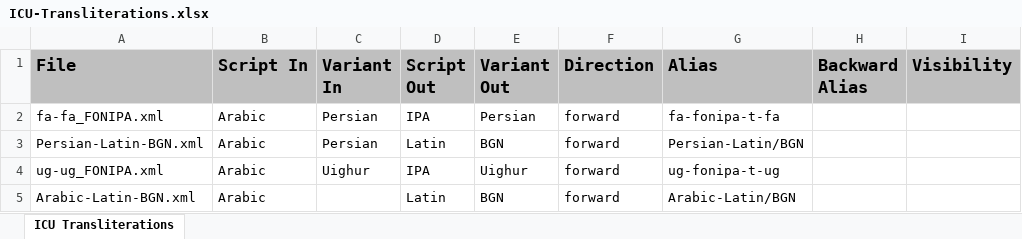
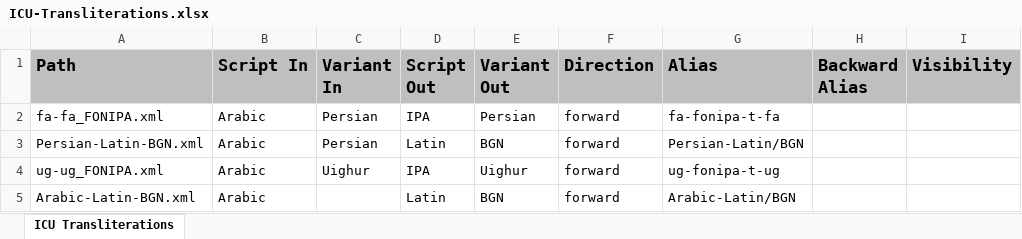
Before and after one commit to geezorg/Xliterator, an Excel workbook: src/main/resources/data/ICU-Transliterations.xlsx, sheet ICU Transliterations, drawn as a sheet; only a part is shown; values as stored, in another font and other column widths than the file's, no borders; the diff names each change by its address in the sheet, - before the commit and + after, or states it on an @@ line.

Commit message:
added missing "path" attribute and checkmarks for submenus

```diff
--- a/src/main/resources/data/ICU-Transliterations.xlsx (sheet ICU Transliterations)
+++ b/src/main/resources/data/ICU-Transliterations.xlsx (sheet ICU Transliterations)
-A1: File
+A1: Path
```
Also changed, not shown: 5 other files.
